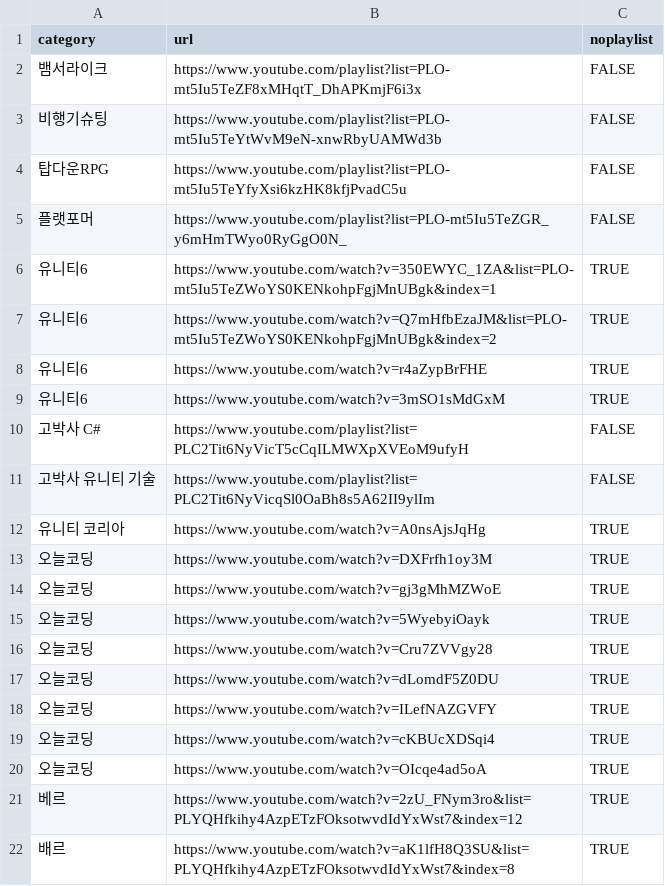
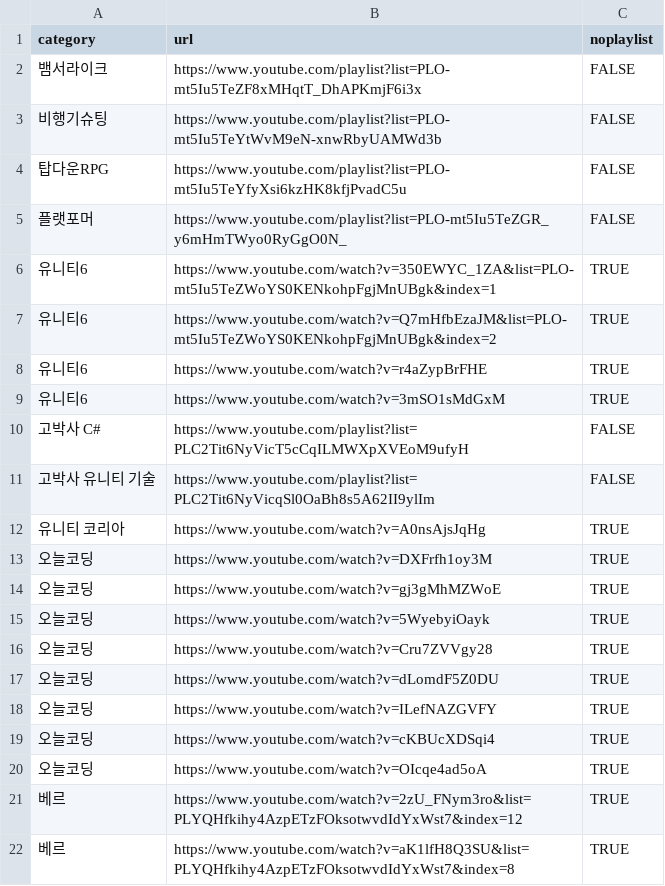
Before and after one commit to adunStudio/LumenaAI, a CSV file: data/youtube_parse_list.csv, drawn as a sheet.

```diff
--- a/data/youtube_parse_list.csv
+++ b/data/youtube_parse_list.csv
@@ -21,2 +21,2 @@
 베르,https://www.youtube.com/watch?v=2zU_FNym3ro&list=PLYQHfkihy4AzpETzFOksotwvdIdYxWst7&index=12,TRUE
-배르,https://www.youtube.com/watch?v=aK1lfH8Q3SU&list=PLYQHfkihy4AzpETzFOksotwvdIdYxWst7&index=8,TRUE
+베르,https://www.youtube.com/watch?v=aK1lfH8Q3SU&list=PLYQHfkihy4AzpETzFOksotwvdIdYxWst7&index=8,TRUE
```
Also changed, not shown: 12 other files.
